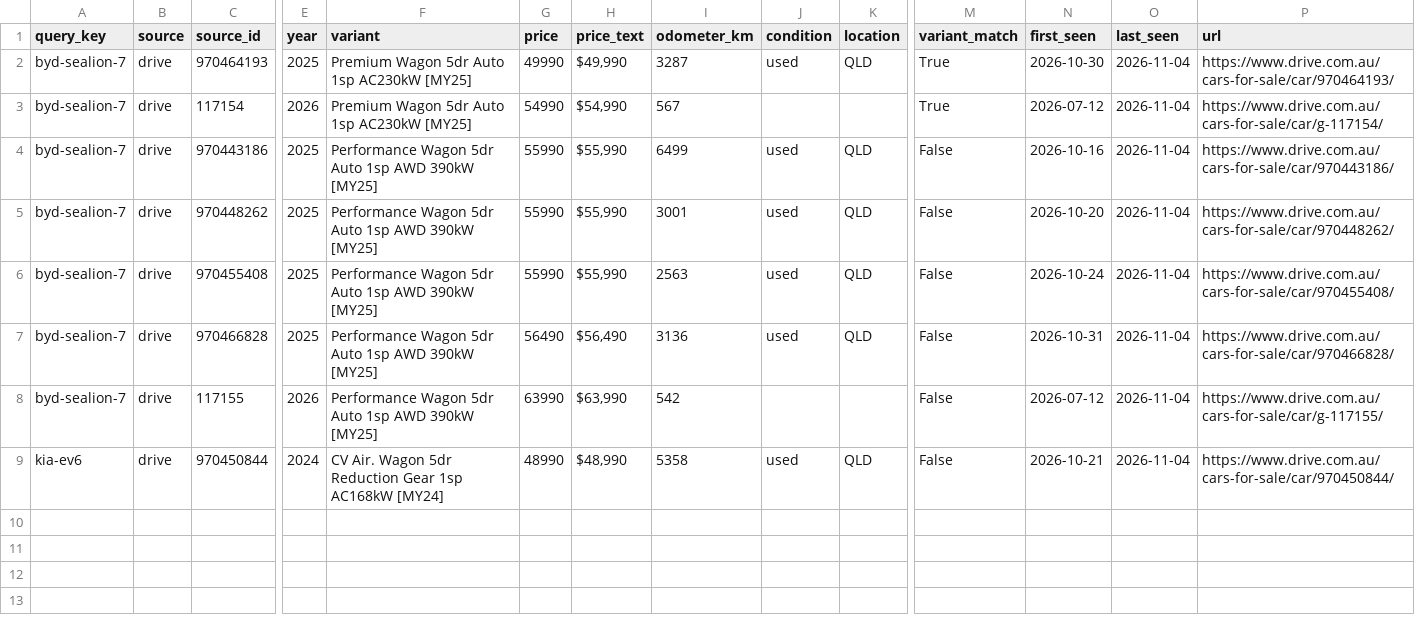
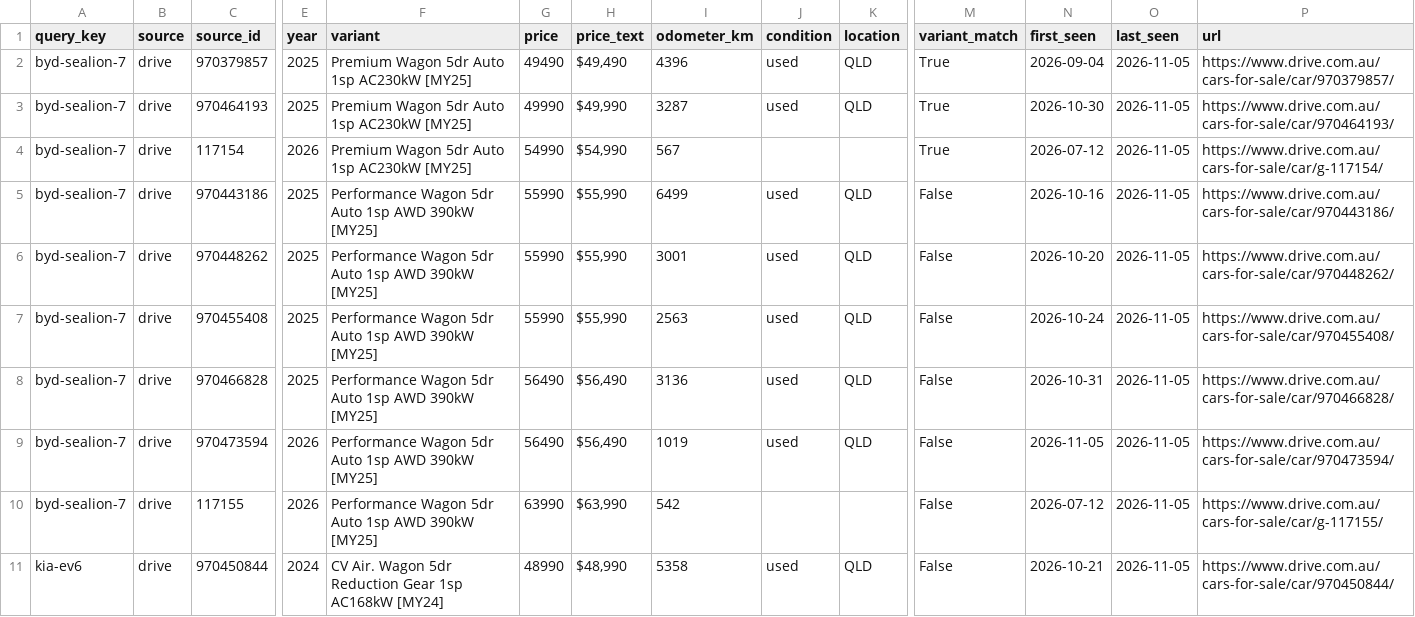
Before and after one commit to kiansaeidnia/carfinder, a CSV file: data/latest.csv, drawn as a sheet; only a part is shown, gaps mark what is left out; addresses are those after the commit; rows hold the shown columns only; the diff names each change by its address in the sheet, - before the commit and + after, or states it on an @@ line.

```diff
--- a/data/latest.csv
+++ b/data/latest.csv
+row 2: byd-sealion-7 | drive | 970379857 | 2025 | Premium Wagon 5dr Auto 1sp AC230kW [MY25] | 49490 | $49,490 | 4396 | used | QLD | True | 2026-09-04 | 2026-11-05 | https://www.drive.com.au/cars-for-sale/car/970379857/
-O3:O8 (last_seen): 2026-11-04
+O3:O8 (last_seen): 2026-11-05
+row 9: byd-sealion-7 | drive | 970473594 | 2026 | Performance Wagon 5dr Auto 1sp AWD 390kW [MY25] | 56490 | $56,490 | 1019 | used | QLD | False | 2026-11-05 | 2026-11-05 | https://www.drive.com.au/cars-for-sale/car/970473594/
-O10:O11 (last_seen): 2026-11-04
+O10:O11 (last_seen): 2026-11-05
```
Also changed, not shown: 5 other files.
